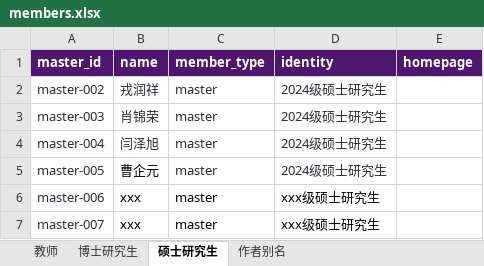
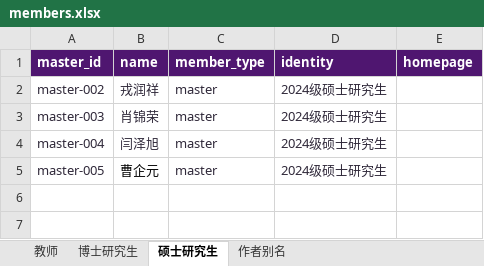
Before and after one commit to nju-ise-lab/nju-ise-lab.github.io, an Excel workbook: frontend/data-source/members.xlsx, sheet 硕士研究生, drawn as a sheet; values as stored, in another font and other column widths than the file's, no borders; table styles not drawn; the diff names each change by its address in the sheet, - before the commit and + after, or states it on an @@ line.

```diff
--- a/frontend/data-source/members.xlsx (sheet 硕士研究生)
+++ b/frontend/data-source/members.xlsx (sheet 硕士研究生)
-row 6: master-006 | xxx | master | xxx级硕士研究生
-row 7: master-007 | xxx | master | xxx级硕士研究生
```
Also changed, not shown: sheet 教师, 16 other files.
